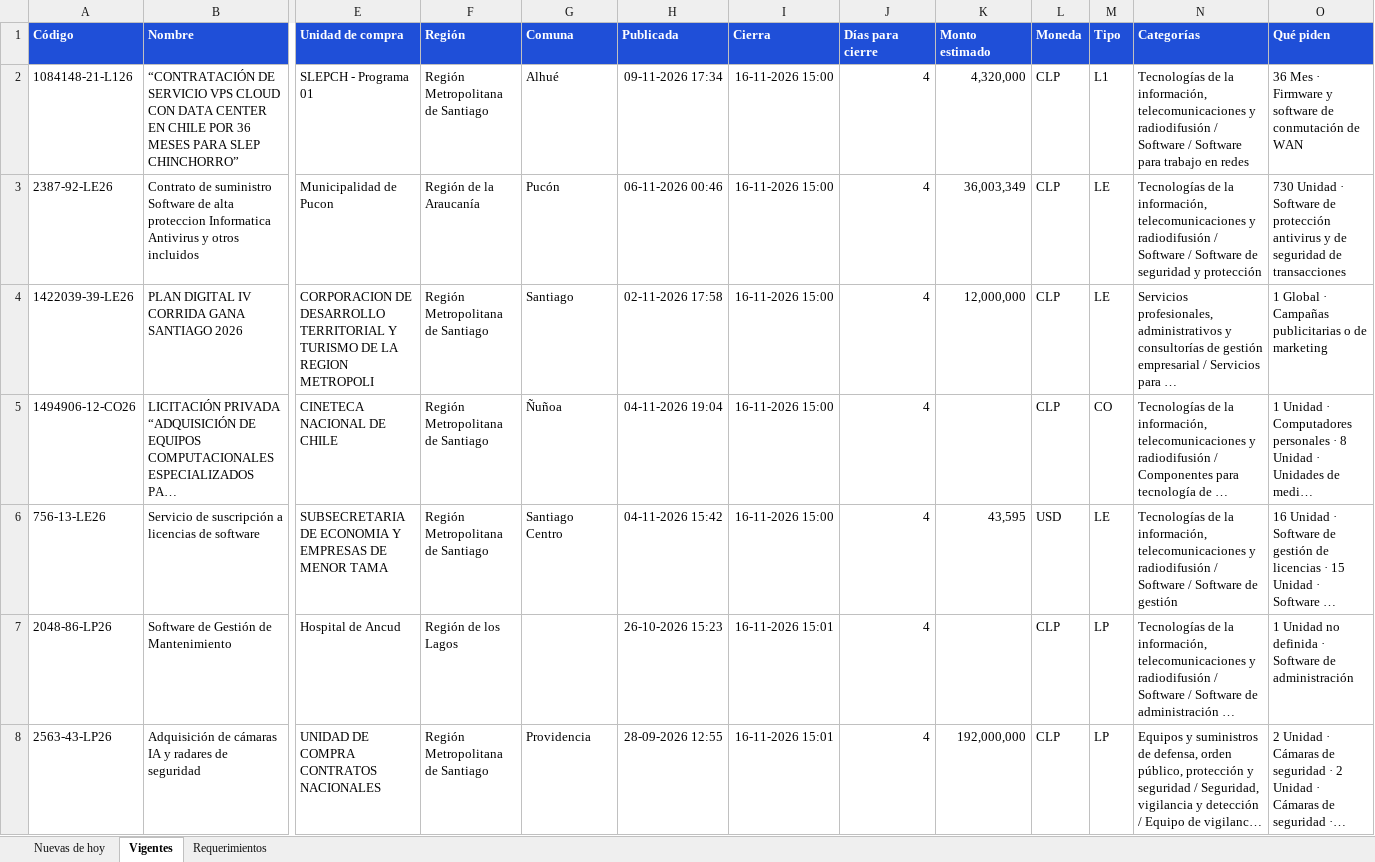
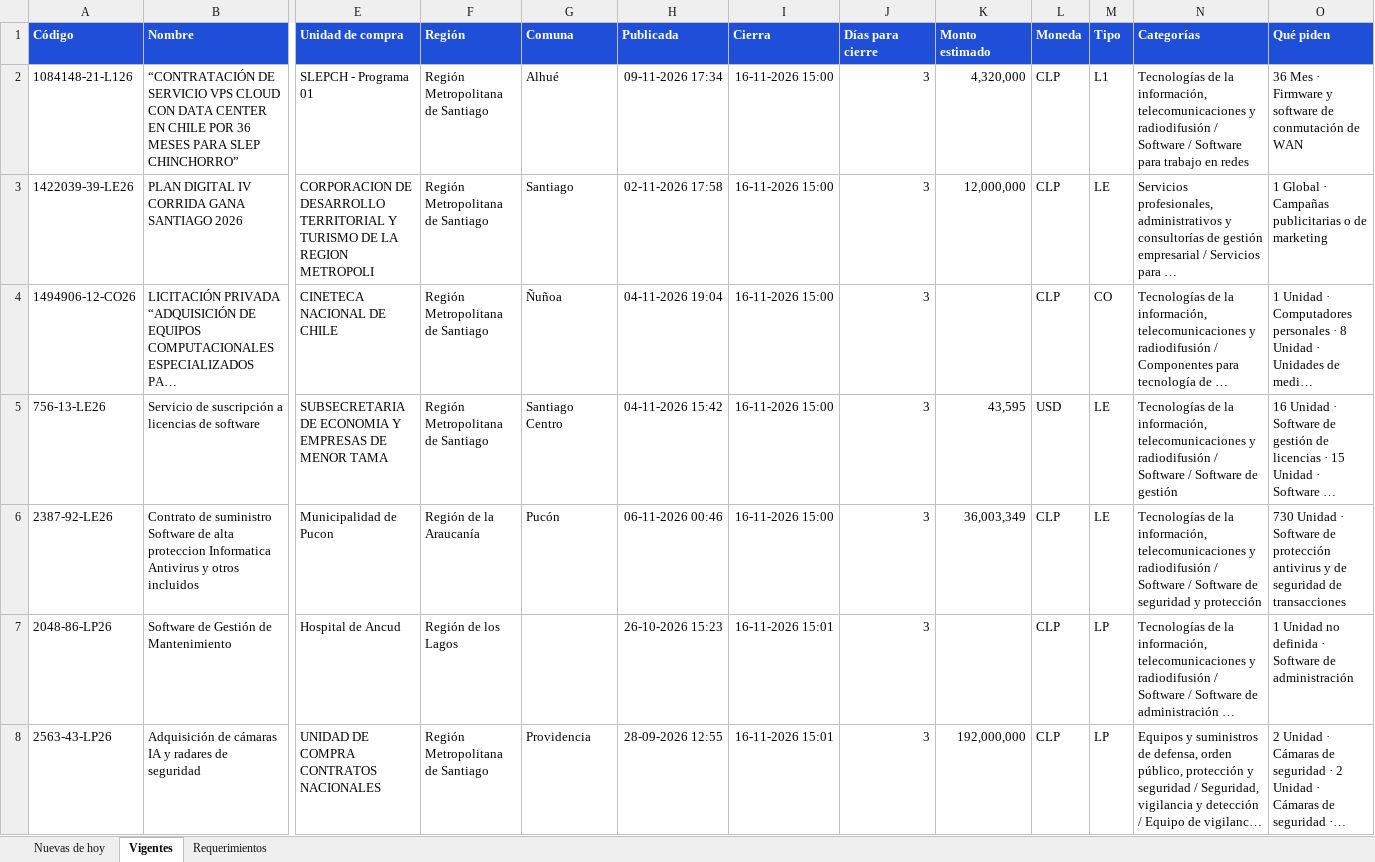
Before and after one commit to annibe/radar-licitaciones, an Excel workbook: web/descargas/licitaciones.xlsx, sheet Vigentes, drawn as a sheet; only a part is shown, gaps mark what is left out; long unchanged cells end in …; values as stored, in another font and other column widths than the file's, no borders; removed rows and columns are numbered as before the commit, all else as after; rows hold the shown columns only; the diff covers the shown part only; the diff names each change by its address in the sheet, - before the commit and + after, or states it on an @@ line.

```diff
--- a/web/descargas/licitaciones.xlsx (sheet Vigentes)
+++ b/web/descargas/licitaciones.xlsx (sheet Vigentes)
-J2 (Días para cierre): 4
+J2 (Días para cierre): 3
-row 3: 2387-92-LE26 | Contrato de suministro Software de alta proteccion Informatica Antivirus y otros incluidos | Municipalidad de Pucon | Región de la Araucanía | Pucón | 06-11-2026 00:46 | 16-11-2026 15:00 | 4 | 36,003,349 | CLP | LE | Tecnologías de la información, telecomunicaciones y radiodifusión / Software / Software de seguridad y protección | 730 Unidad · Software de protección antivirus y de seguridad de transacciones
-J3:J5 (Días para cierre): 4
+J3:J5 (Días para cierre): 3
+row 6: 2387-92-LE26 | Contrato de suministro Software de alta proteccion Informatica Antivirus y otros incluidos | Municipalidad de Pucon | Región de la Araucanía | Pucón | 06-11-2026 00:46 | 16-11-2026 15:00 | 3 | 36,003,349 | CLP | LE | Tecnologías de la información, telecomunicaciones y radiodifusión / Software / Software de seguridad y protección | 730 Unidad · Software de protección antivirus y de seguridad de transacciones
-J7:J8 (Días para cierre): 4
+J7:J8 (Días para cierre): 3
```
Also changed, not shown: 16 added rows, 11 removed rows, 1 moved row and 88 edited cells elsewhere in this sheet, sheet Nuevas de hoy, sheet Requerimientos, formulas that keep their value, 4 other files.
